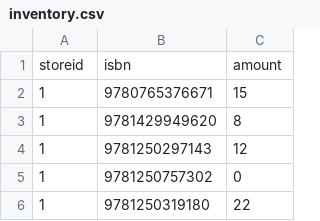
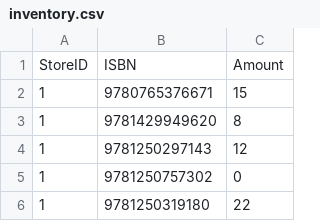
Before and after one commit to AlbotGoodman/databases, a CSV file: lab2/data/inventory.csv (was lab2/inventory.csv), drawn as a sheet; only a part is shown.

Commit message:
[LAB2] moved the lab data

```diff
--- a/lab2/inventory.csv
+++ b/lab2/data/inventory.csv
@@ -1,2 +1,2 @@
-storeid,isbn,amount
+StoreID,ISBN,Amount
 1,9780765376671,15
```
Also changed, not shown: 6 other files.
